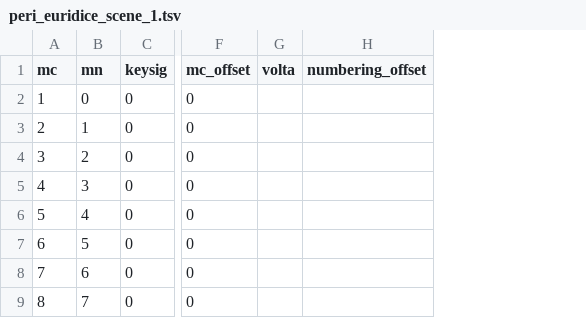
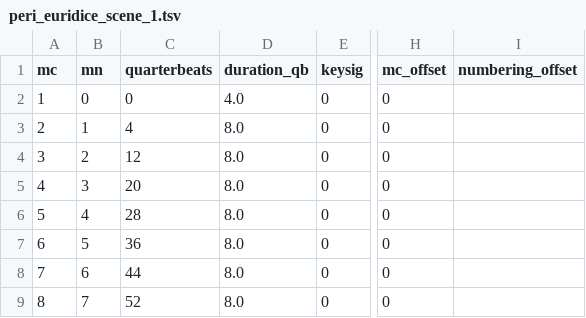
Before and after one commit to DCMLab/peri_euridice, a TSV file: measures/peri_euridice_scene_1.tsv, drawn as a sheet; only a part is shown, gaps mark what is left out; removed rows and columns are numbered as before the commit, all else as after; the diff names each change by its address in the sheet, - before the commit and + after, or states it on an @@ line.

```diff
--- a/measures/peri_euridice_scene_1.tsv
+++ b/measures/peri_euridice_scene_1.tsv
+column C (quarterbeats), rows 2-9: 0 | 4 | 12 | 20 | 28 | 36 | 44 | 52
+column D (duration_qb), rows 2-9: 4.0 | 8.0 | 8.0 | 8.0 | 8.0 | 8.0 | 8.0 | 8.0
-column G (volta), empty
```
Also changed, not shown: measures/peri_euridice_scene_2.tsv, measures/peri_euridice_scene_3.tsv, 11 other files.
